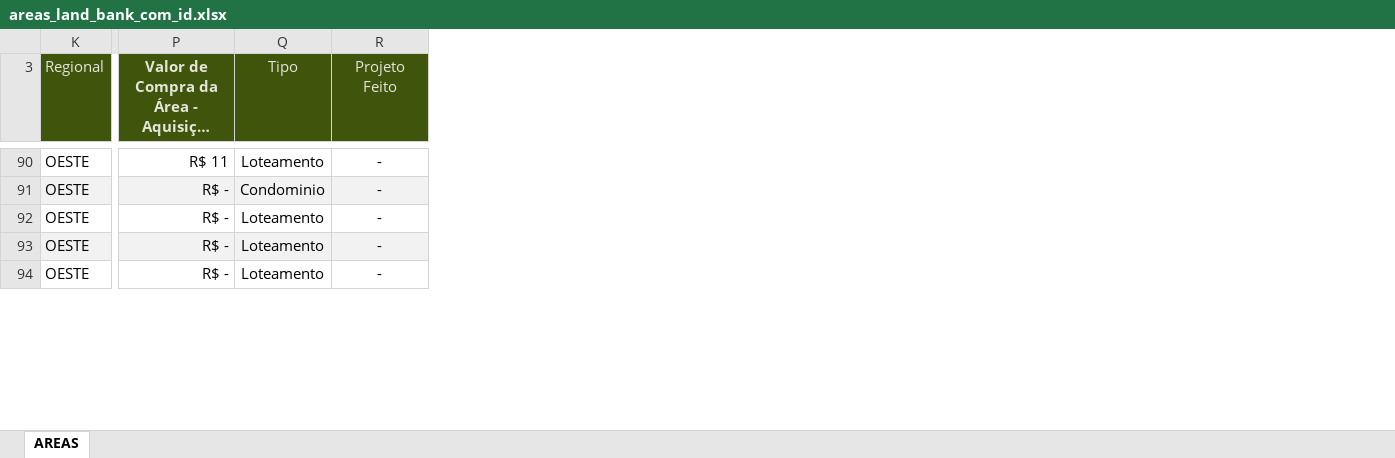
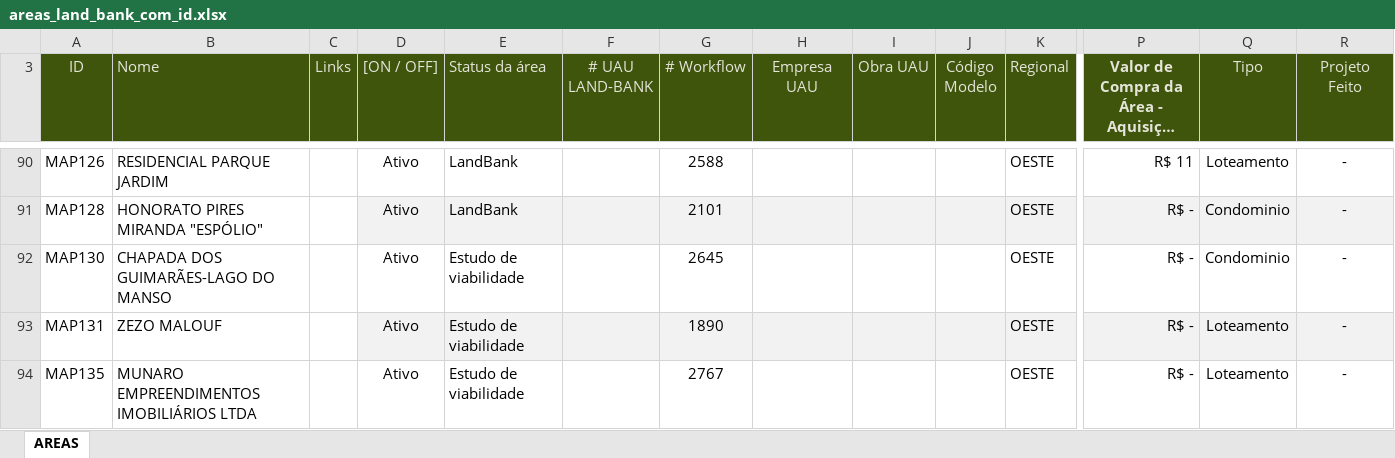
Before and after one commit to BuritiEmpreendimentos/land-bank-mapa-brasil-terrenos, an Excel workbook: areas_land_bank_com_id.xlsx, sheet AREAS, drawn as a sheet; only a part is shown, gaps mark what is left out; long unchanged cells end in …; values as stored, in another font and other column widths than the file's, no borders; the diff covers the shown part only; the diff names each change by its address in the sheet, - before the commit and + after, or states it on an @@ line.

```diff
--- a/areas_land_bank_com_id.xlsx (sheet AREAS)
+++ b/areas_land_bank_com_id.xlsx (sheet AREAS)
@@ column A (ID) unhidden, rows 90-94: MAP126 | MAP128 | MAP130 | MAP131 | MAP135 @@
@@ column B (Nome) unhidden, rows 90-94: RESIDENCIAL PARQUE JARDIM | HONORATO PIRES MIRANDA "ESPÓLIO" | CHAPADA DOS GUIMARÃES-LAGO DO MANSO | ZEZO MALOUF | MUNARO EMPREENDIMENTOS IMOBILIÁRIOS LTDA @@
@@ column C (Links) unhidden, empty @@
@@ column D ([ON / OFF]) unhidden, rows 90-94: all Ativo @@
@@ column E (Status da área) unhidden, rows 90-94: LandBank | LandBank | Estudo de viabilidade | Estudo de viabilidade | Estudo de viabilidade @@
@@ column F (# UAU LAND-BANK) unhidden, empty @@
@@ column G (# Workflow) unhidden, rows 90-94: 2588 | 2101 | 2645 | 1890 | 2767 @@
@@ column H (Empresa UAU) unhidden, empty @@
@@ column I (Obra UAU) unhidden, empty @@
@@ column J (Código Modelo) unhidden, empty @@
-Q92 (Tipo): Loteamento
+Q92 (Tipo): Condominio
```
Also changed, not shown: 1 added row, 2 removed rows and 18 edited cells elsewhere in this sheet, formulas that keep their value, hidden cells, 4 other files.
